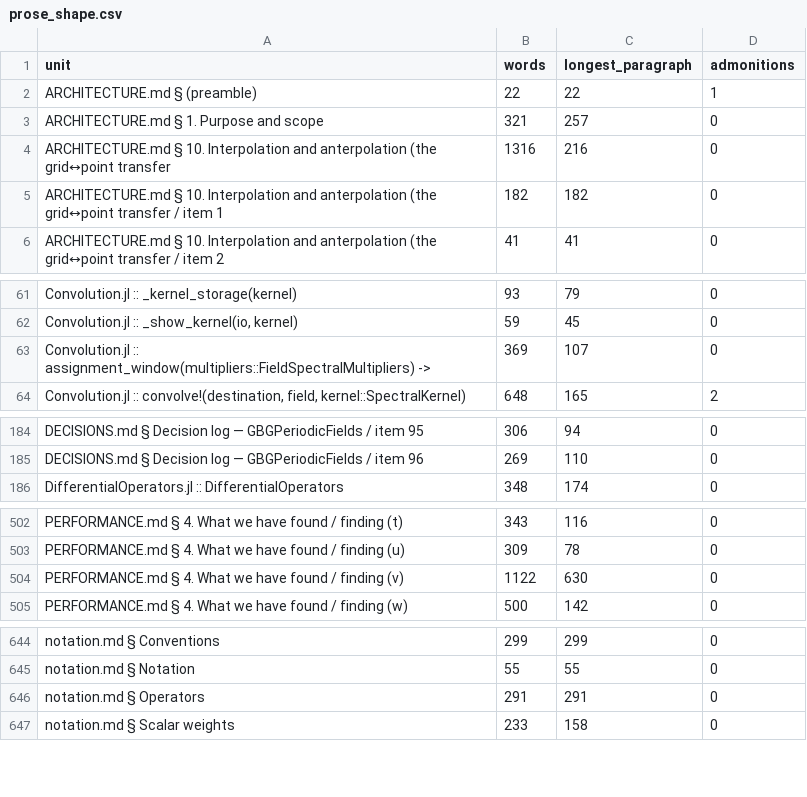
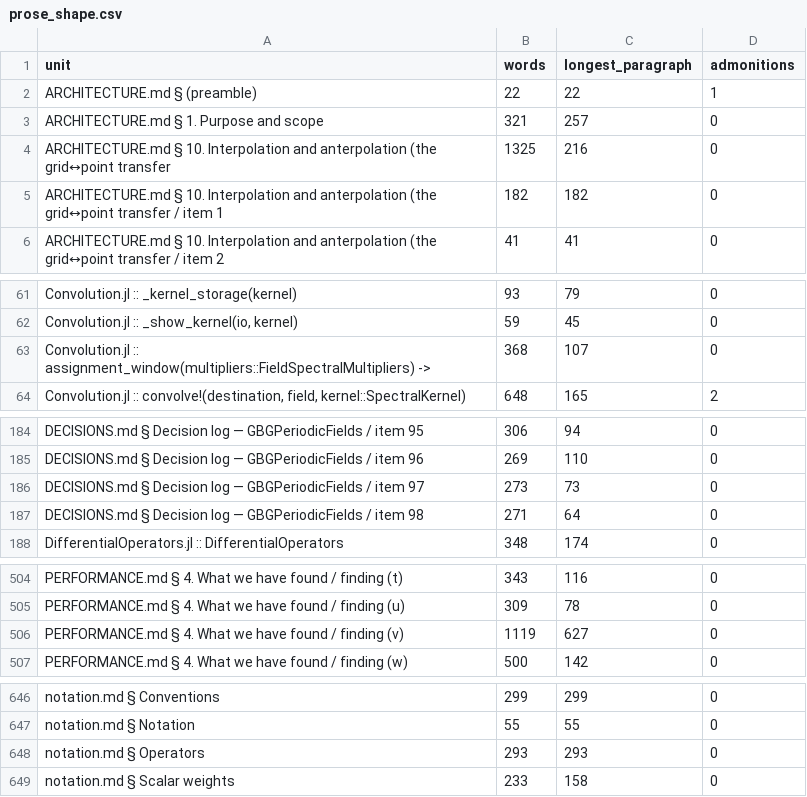
Before and after one commit to GrigorySarnitsky/GBGPeriodicFields.jl, a CSV file: docs/prose_shape.csv, drawn as a sheet; only a part is shown, gaps mark what is left out; the diff covers the shown part only.

```diff
--- a/docs/prose_shape.csv
+++ b/docs/prose_shape.csv
@@ -3,3 +3,3 @@ unit,words,longest_paragraph,admonitions
 "ARCHITECTURE.md § 1. Purpose and scope",321,257,0
-"ARCHITECTURE.md § 10. Interpolation and anterpolation (the grid↔point transfer",1316,216,0
+"ARCHITECTURE.md § 10. Interpolation and anterpolation (the grid↔point transfer",1325,216,0
 "ARCHITECTURE.md § 10. Interpolation and anterpolation (the grid↔point transfer / item 1",182,182,0
@@ -62,3 +62,3 @@ unit,words,longest_paragraph,admonitions
 "Convolution.jl :: _show_kernel(io, kernel)",59,45,0
-"Convolution.jl :: assignment_window(multipliers::FieldSpectralMultipliers) -> ",369,107,0
+"Convolution.jl :: assignment_window(multipliers::FieldSpectralMultipliers) -> ",368,107,0
 "Convolution.jl :: convolve!(destination, field, kernel::SpectralKernel)",648,165,2
@@ -185,2 +185,4 @@ unit,words,longest_paragraph,admonitions
 "DECISIONS.md § Decision log — GBGPeriodicFields / item 96",269,110,0
+"DECISIONS.md § Decision log — GBGPeriodicFields / item 97",273,73,0
+"DECISIONS.md § Decision log — GBGPeriodicFields / item 98",271,64,0
 "DifferentialOperators.jl :: DifferentialOperators",348,174,0
@@ -503,3 +505,3 @@ unit,words,longest_paragraph,admonitions
 "PERFORMANCE.md § 4. What we have found / finding (u)",309,78,0
-"PERFORMANCE.md § 4. What we have found / finding (v)",1122,630,0
+"PERFORMANCE.md § 4. What we have found / finding (v)",1119,627,0
 "PERFORMANCE.md § 4. What we have found / finding (w)",500,142,0
@@ -645,3 +647,3 @@ unit,words,longest_paragraph,admonitions
 "notation.md § Notation",55,55,0
-"notation.md § Operators",291,291,0
+"notation.md § Operators",293,293,0
 "notation.md § Scalar weights",233,158,0
```
Also changed, not shown: 2 added rows, 2 removed rows and 16 edited cells elsewhere in this file.
